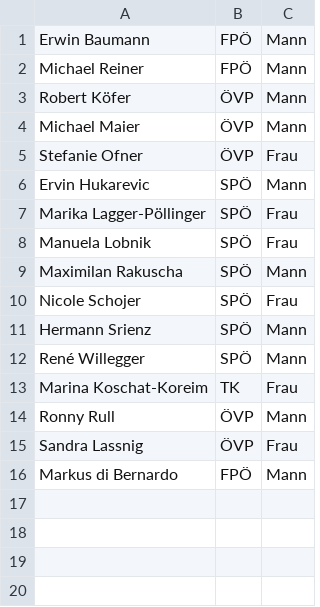
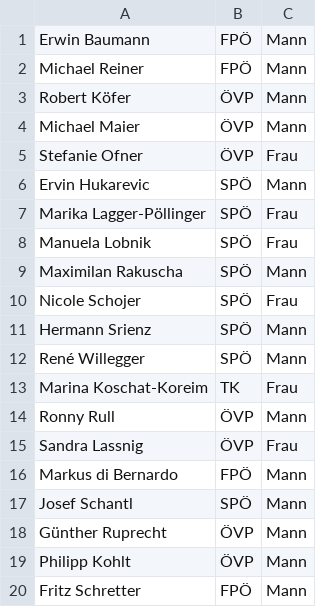
Before and after one commit to M2k-dewiki/wikipedia, a CSV file: other/landtag-kaernten.csv, drawn as a sheet.

```diff
--- a/other/landtag-kaernten.csv
+++ b/other/landtag-kaernten.csv
@@ -16 +16,5 @@ Sandra Lassnig,ÖVP,Frau
 Markus di Bernardo,FPÖ,Mann
+Josef Schantl ,SPÖ,Mann
+Günther Ruprecht,ÖVP,Mann
+Philipp Kohlt,ÖVP,Mann
+Fritz Schretter ,FPÖ,Mann
```
Also changed, not shown: other/landtag-oberoesterreich.csv, other/landtag-tirol.csv, 2 other files.
